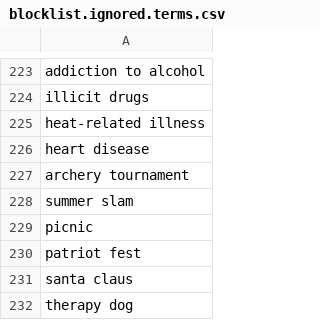
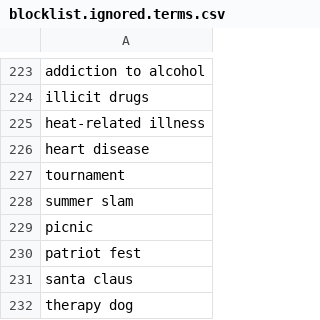
Before and after one commit to toolforge/tool-spacemedia, a CSV file: src/main/resources/blocklist.ignored.terms.csv, drawn as a sheet; only a part is shown, gaps mark what is left out.

Commit message:
Update blocklist

```diff
--- a/src/main/resources/blocklist.ignored.terms.csv
+++ b/src/main/resources/blocklist.ignored.terms.csv
@@ -226,3 +226,3 @@ heat-related illness
 heart disease
-archery tournament
+tournament
 summer slam
```
